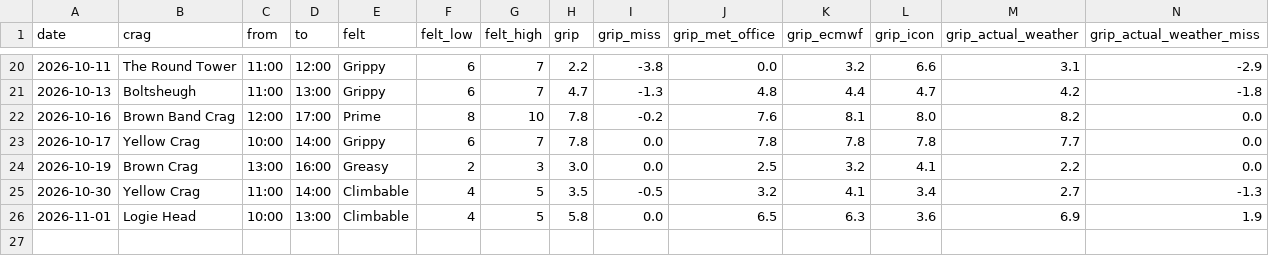
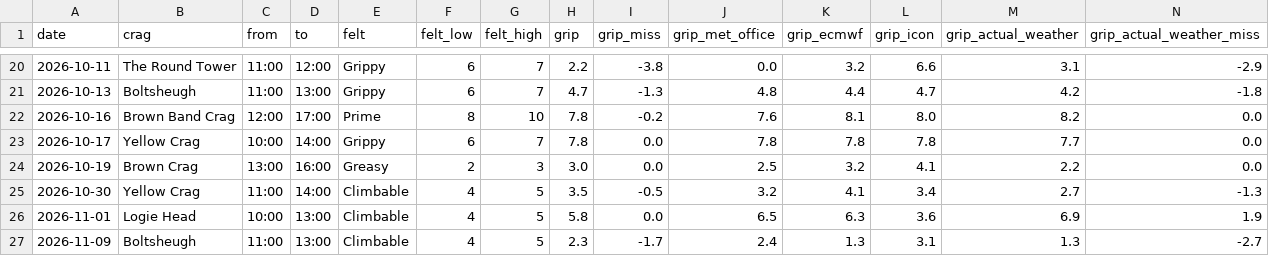
Before and after one commit to stevewallsmountain/grip, a CSV file: calibration.csv, drawn as a sheet; only a part is shown, gaps mark what is left out; rows hold the shown columns only; the diff names each change by its address in the sheet, - before the commit and + after, or states it on an @@ line.

```diff
--- a/calibration.csv
+++ b/calibration.csv
+row 27: 2026-11-09 | Boltsheugh | 11:00 | 13:00 | Climbable | 4 | 5 | 2.3 | -1.7 | 2.4 | 1.3 | 3.1 | 1.3 | -2.7
```
Also changed, not shown: 1 other file.
